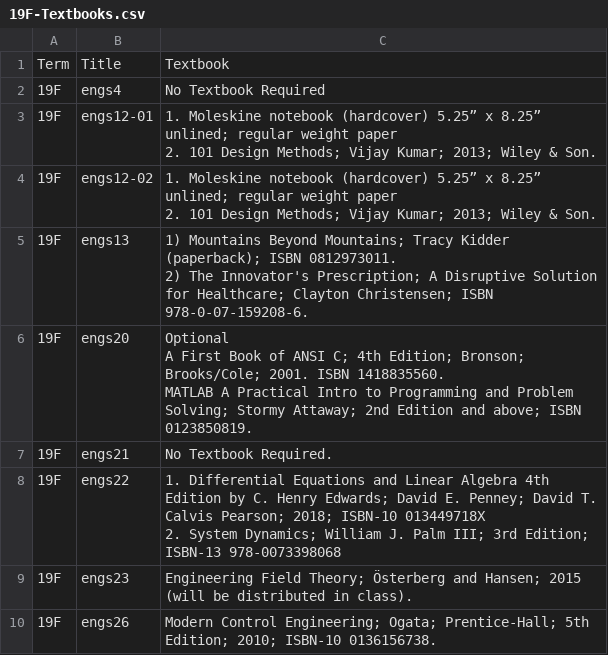
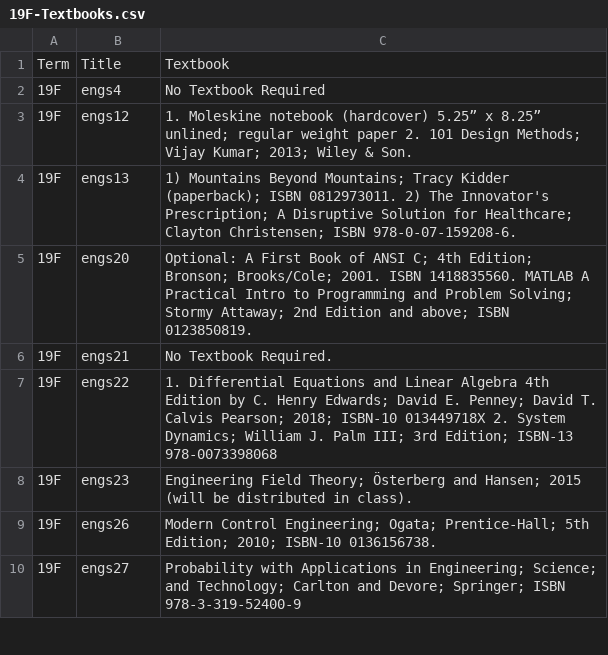
Before and after one commit to thayer/go-website, a CSV file: temp/19F-Textbooks.csv, drawn as a sheet; only a part is shown; the shorter side is filled out with more unchanged rows; the diff covers the shown part only.

```diff
--- a/temp/19F-Textbooks.csv
+++ b/temp/19F-Textbooks.csv
@@ -2,10 +2,4 @@
 19F,engs4,No Textbook Required
-19F,engs12-01,"1.  Moleskine notebook (hardcover) 5.25” x 8.25” unlined; regular weight paper
-2. 101 Design Methods; Vijay Kumar; 2013; Wiley & Son."
-19F,engs12-02,"1.  Moleskine notebook (hardcover) 5.25” x 8.25” unlined; regular weight paper
-2. 101 Design Methods; Vijay Kumar; 2013; Wiley & Son."
-19F,engs13,"1) Mountains Beyond Mountains; Tracy Kidder (paperback); ISBN 0812973011.
-2) The Innovator's Prescription; A Disruptive Solution for Healthcare; Clayton Christensen; ISBN 978-0-07-159208-6. "
-19F,engs20,"Optional
-A First Book of ANSI C; 4th Edition; Bronson; Brooks/Cole; 2001. ISBN 1418835560.
-MATLAB A Practical Intro to Programming and Problem Solving; Stormy Attaway; 2nd Edition and above; ISBN 0123850819. "
+19F,engs12,"1.  Moleskine notebook (hardcover) 5.25” x 8.25” unlined; regular weight paper 2. 101 Design Methods; Vijay Kumar; 2013; Wiley & Son."
+19F,engs13,"1) Mountains Beyond Mountains; Tracy Kidder (paperback); ISBN 0812973011.  2) The Innovator's Prescription; A Disruptive Solution for Healthcare; Clayton Christensen; ISBN 978-0-07-159208-6. "
+19F,engs20,"Optional: A First Book of ANSI C; 4th Edition; Bronson; Brooks/Cole; 2001. ISBN 1418835560. MATLAB A Practical Intro to Programming and Problem Solving; Stormy Attaway; 2nd Edition and above; ISBN 0123850819. "
@@ -14,3 +7,2 @@ MATLAB A Practical Intro to Programming and Problem Solving; Stormy Attaway; 2nd
-19F,engs22,"1. Differential Equations and Linear Algebra 4th Edition by C. Henry Edwards; David E. Penney; David T. Calvis Pearson; 2018; ISBN-10 013449718X
-2. System Dynamics; William J. Palm III; 3rd Edition; ISBN-13 978-0073398068"
+19F,engs22,"1. Differential Equations and Linear Algebra 4th Edition by C. Henry Edwards; David E. Penney; David T. Calvis Pearson; 2018; ISBN-10 013449718X 2. System Dynamics; William J. Palm III; 3rd Edition; ISBN-13 978-0073398068"
 19F,engs23, Engineering Field Theory; Österberg and Hansen; 2015 (will be distributed in class).
```
Also changed, not shown: 11 edited cells elsewhere in this file.
